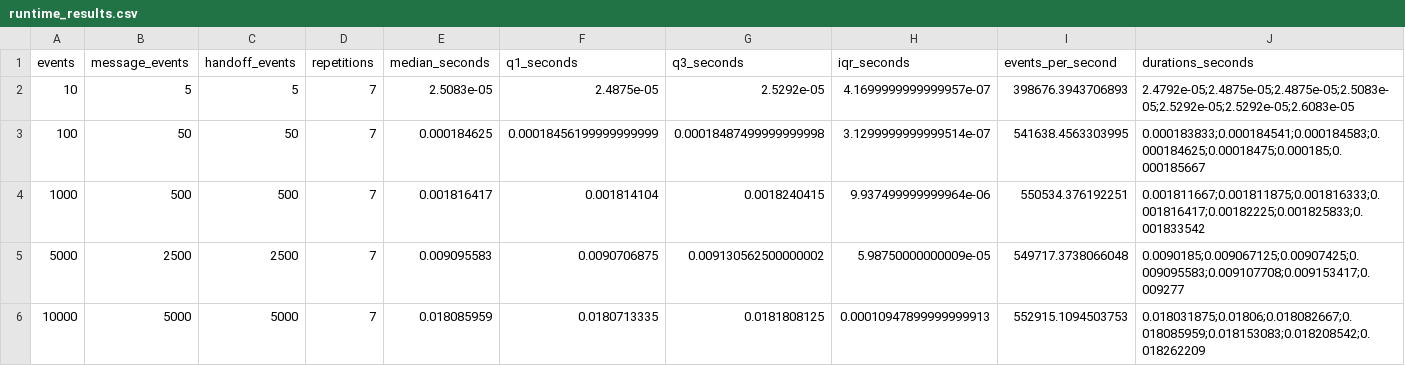
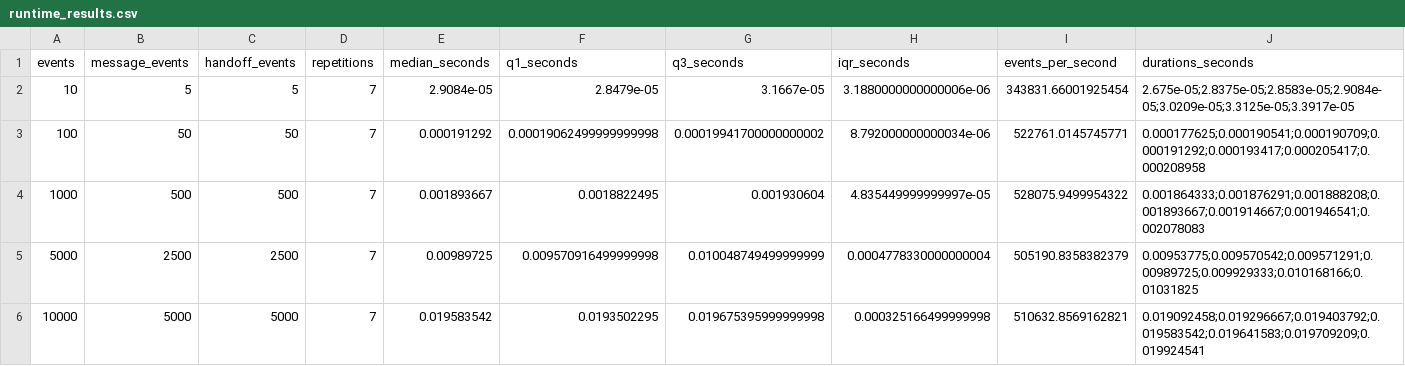
Before and after one commit to cero1979/coalgebraic-agent-swarms, a CSV file: experiments/results/runtime_results.csv, drawn as a sheet.

```diff
--- a/experiments/results/runtime_results.csv
+++ b/experiments/results/runtime_results.csv
@@ -1,6 +1,6 @@
 events,message_events,handoff_events,repetitions,median_seconds,q1_seconds,q3_seconds,iqr_seconds,events_per_second,durations_seconds
-10,5,5,7,2.5083e-05,2.4875e-05,2.5292e-05,4.1699999999999957e-07,398676.3943706893,2.4792e-05;2.4875e-05;2.4875e-05;2.5083e-05;2.5292e-05;2.5292e-05;2.6083e-05
-100,50,50,7,0.000184625,0.00018456199999999999,0.00018487499999999998,3.1299999999999514e-07,541638.4563303995,0.000183833;0.000184541;0.000184583;0.000184625;0.00018475;0.000185;0.000185667
-1000,500,500,7,0.001816417,0.001814104,0.0018240415,9.937499999999964e-06,550534.376192251,0.001811667;0.001811875;0.001816333;0.001816417;0.00182225;0.001825833;0.001833542
-5000,2500,2500,7,0.009095583,0.0090706875,0.009130562500000002,5.98750000000009e-05,549717.3738066048,0.0090185;0.009067125;0.00907425;0.009095583;0.009107708;0.009153417;0.009277
-10000,5000,5000,7,0.018085959,0.0180713335,0.0181808125,0.00010947899999999913,552915.1094503753,0.018031875;0.01806;0.018082667;0.018085959;0.018153083;0.018208542;0.018262209
+10,5,5,7,2.9084e-05,2.8479e-05,3.1667e-05,3.1880000000000006e-06,343831.66001925454,2.675e-05;2.8375e-05;2.8583e-05;2.9084e-05;3.0209e-05;3.3125e-05;3.3917e-05
+100,50,50,7,0.000191292,0.00019062499999999998,0.00019941700000000002,8.792000000000034e-06,522761.0145745771,0.000177625;0.000190541;0.000190709;0.000191292;0.000193417;0.000205417;0.000208958
+1000,500,500,7,0.001893667,0.0018822495,0.001930604,4.835449999999997e-05,528075.9499954322,0.001864333;0.001876291;0.001888208;0.001893667;0.001914667;0.001946541;0.002078083
+5000,2500,2500,7,0.00989725,0.009570916499999998,0.010048749499999999,0.0004778330000000004,505190.8358382379,0.00953775;0.009570542;0.009571291;0.00989725;0.009929333;0.010168166;0.01031825
+10000,5000,5000,7,0.019583542,0.0193502295,0.019675395999999998,0.000325166499999998,510632.8569162821,0.019092458;0.019296667;0.019403792;0.019583542;0.019641583;0.019709209;0.019924541
```
Also changed, not shown: 23 other files.
